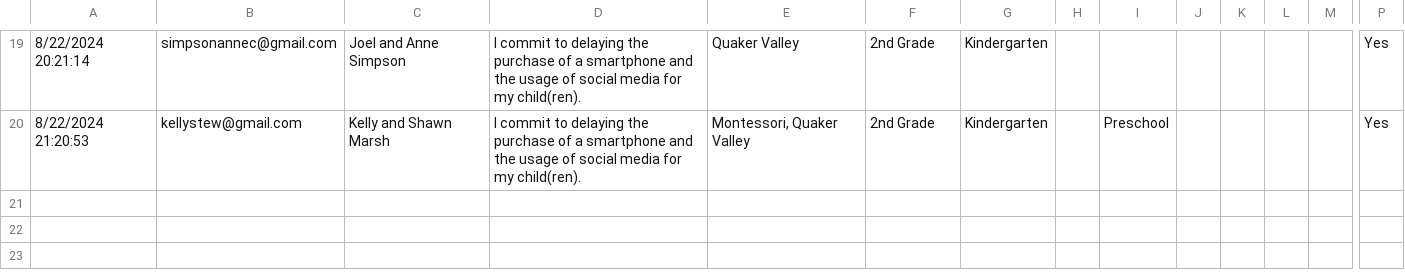
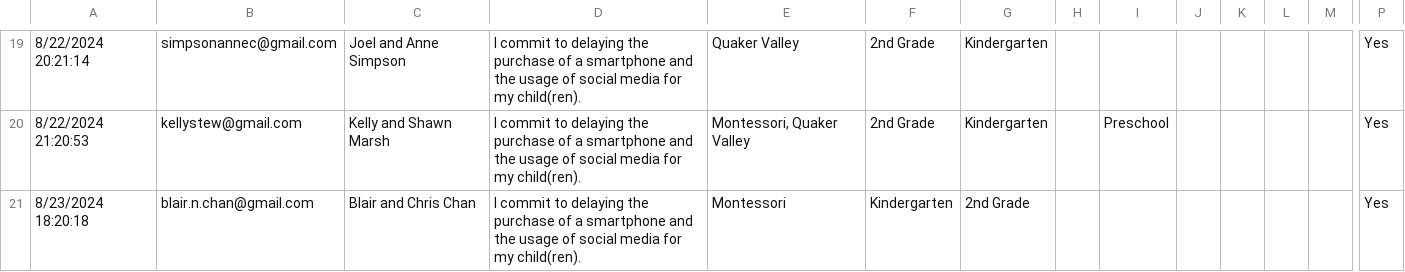
Before and after one commit to coxandrew/sewickleyunplugged, a CSV file: _data/families.csv, drawn as a sheet; only a part is shown, gaps mark what is left out; rows hold the shown columns only; the diff names each change by its address in the sheet, - before the commit and + after, or states it on an @@ line.

Commit message:
Update families.csv with the latest data

```diff
--- a/_data/families.csv
+++ b/_data/families.csv
+row 21: 8/23/2024 18:20:18 | blair.n.chan@gmail.com | Blair and Chris Chan | I commit to delaying the purchase of a smartphone and the usage of social media for my child(ren). | Montessori | Kindergarten | 2nd Grade |  |  |  |  |  |  | Yes
```
